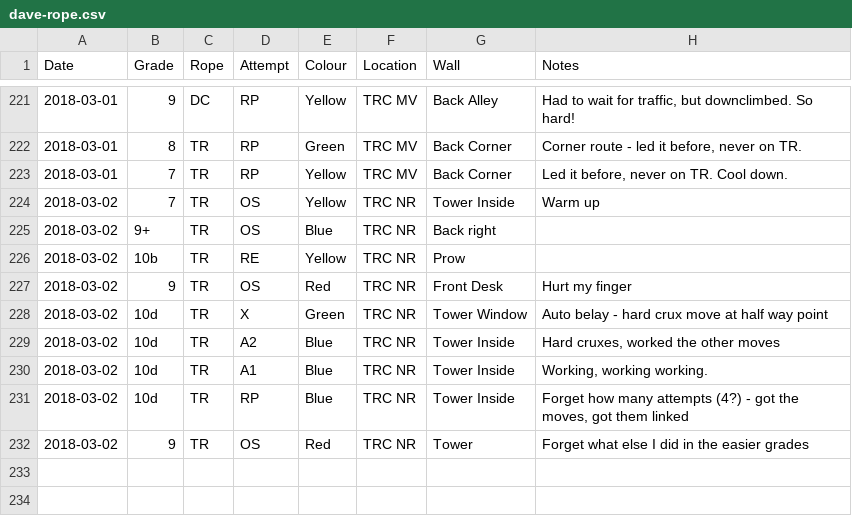
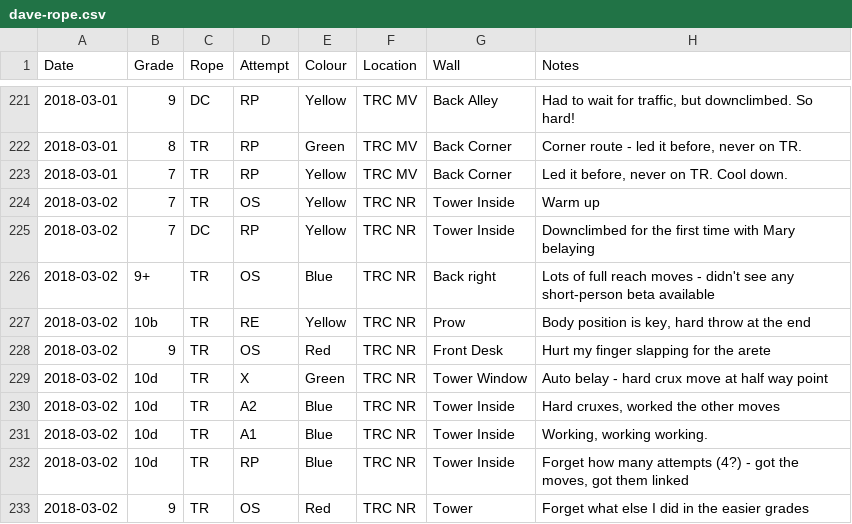
Before and after one commit to dsb3/pyramid, a CSV file: dave-rope.csv, drawn as a sheet; only a part is shown, gaps mark what is left out; the diff covers the shown part only.

Commit message:
Update data

```diff
--- a/dave-rope.csv
+++ b/dave-rope.csv
@@ -224,5 +224,6 @@ Date,Grade,Rope,Attempt,Colour,Location,Wall,Notes
 2018-03-02,7,TR,OS,Yellow,TRC NR,Tower Inside,Warm up
-2018-03-02,9+,TR,OS,Blue,TRC NR,Back right,
-2018-03-02,10b,TR,RE,Yellow,TRC NR,Prow,
-2018-03-02,9,TR,OS,Red,TRC NR,Front Desk,Hurt my finger
+2018-03-02,7,DC,RP,Yellow,TRC NR,Tower Inside,Downclimbed for the first time with Mary belaying
+2018-03-02,9+,TR,OS,Blue,TRC NR,Back right,Lots of full reach moves - didn't see any short-person beta available
+2018-03-02,10b,TR,RE,Yellow,TRC NR,Prow,"Body position is key, hard throw at the end"
+2018-03-02,9,TR,OS,Red,TRC NR,Front Desk,Hurt my finger slapping for the arete
 2018-03-02,10d,TR,X,Green,TRC NR,Tower Window,Auto belay - hard crux move at half way point
```
Also changed, not shown: 21 added rows elsewhere in this file.
